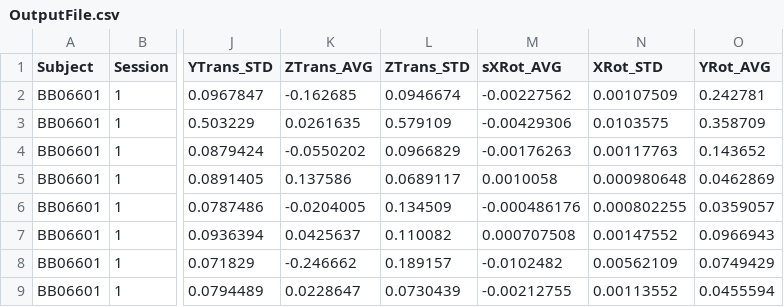
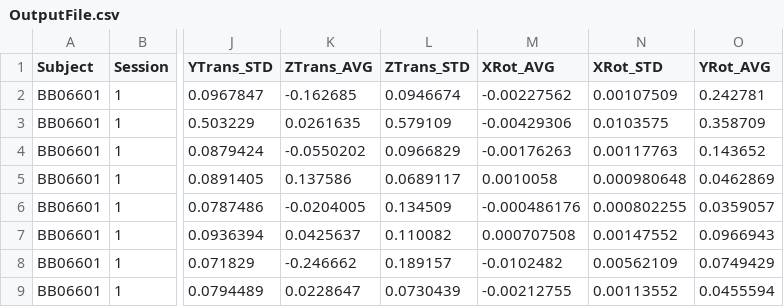
Before and after one commit to ReproNim/SumarizeFmriprep, a CSV file: ExampleOutput/OutputFile.csv, drawn as a sheet; only a part is shown, gaps mark what is left out; the diff names each change by its address in the sheet, - before the commit and + after, or states it on an @@ line.

Commit message:
finishing up first draft
typo in output header fixed, ReADME updated.

```diff
--- a/ExampleOutput/OutputFile.csv
+++ b/ExampleOutput/OutputFile.csv
-M1: sXRot_AVG
+M1: XRot_AVG
```
Also changed, not shown: 2 other files.
